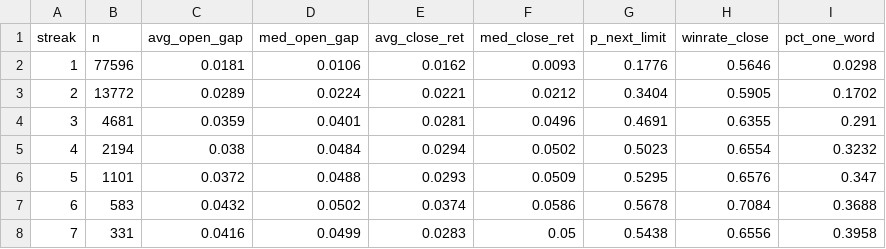
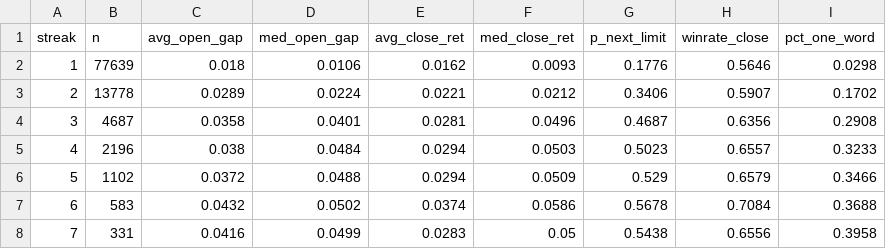
Before and after one commit to DANGNIANQIN/astock-sample-library, a CSV file: live/连板统计.csv, drawn as a sheet; only a part is shown.

```diff
--- a/live/连板统计.csv
+++ b/live/连板统计.csv
@@ -1,7 +1,7 @@
 streak,n,avg_open_gap,med_open_gap,avg_close_ret,med_close_ret,p_next_limit,winrate_close,pct_one_word
-1,77596,0.0181,0.0106,0.0162,0.0093,0.1776,0.5646,0.0298
-2,13772,0.0289,0.0224,0.0221,0.0212,0.3404,0.5905,0.1702
-3,4681,0.0359,0.0401,0.0281,0.0496,0.4691,0.6355,0.291
-4,2194,0.038,0.0484,0.0294,0.0502,0.5023,0.6554,0.3232
-5,1101,0.0372,0.0488,0.0293,0.0509,0.5295,0.6576,0.347
+1,77639,0.018,0.0106,0.0162,0.0093,0.1776,0.5646,0.0298
+2,13778,0.0289,0.0224,0.0221,0.0212,0.3406,0.5907,0.1702
+3,4687,0.0358,0.0401,0.0281,0.0496,0.4687,0.6356,0.2908
+4,2196,0.038,0.0484,0.0294,0.0503,0.5023,0.6557,0.3233
+5,1102,0.0372,0.0488,0.0294,0.0509,0.529,0.6579,0.3466
 6,583,0.0432,0.0502,0.0374,0.0586,0.5678,0.7084,0.3688
```
Also changed, not shown: live/情绪日度_近120交易日.csv, live/涨停明细_近40交易日.csv, 5 other files.
